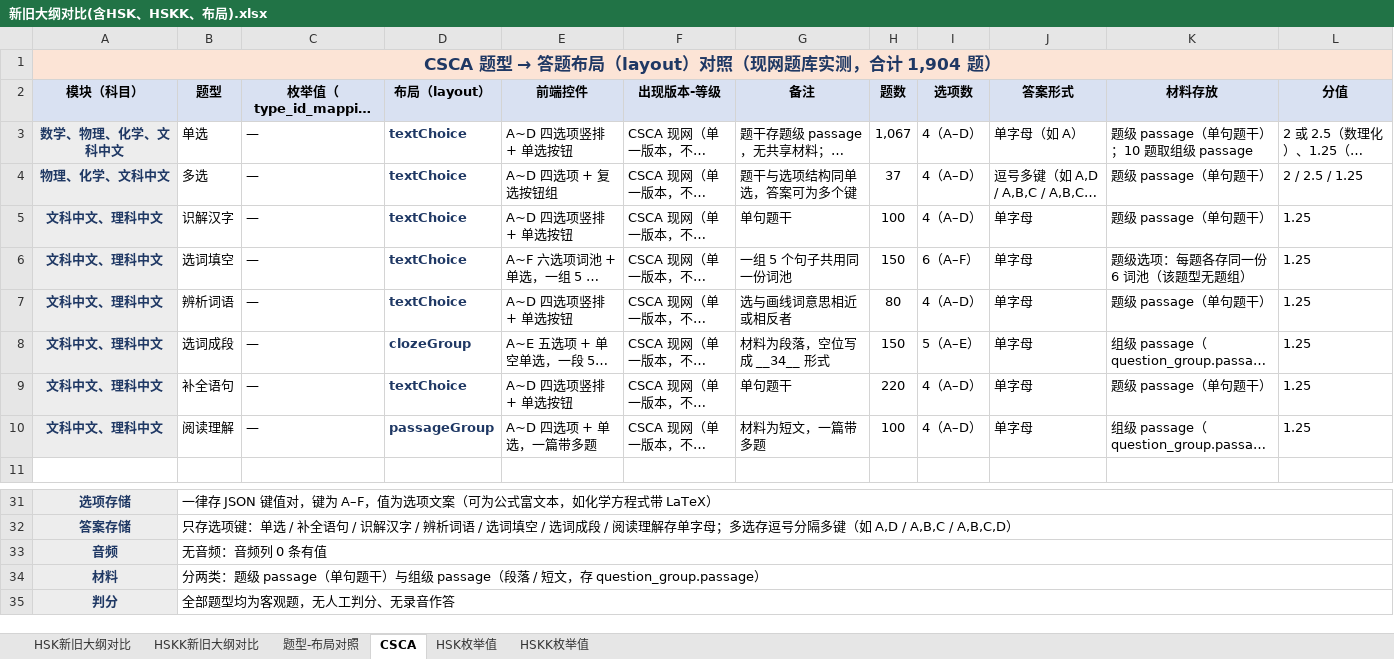
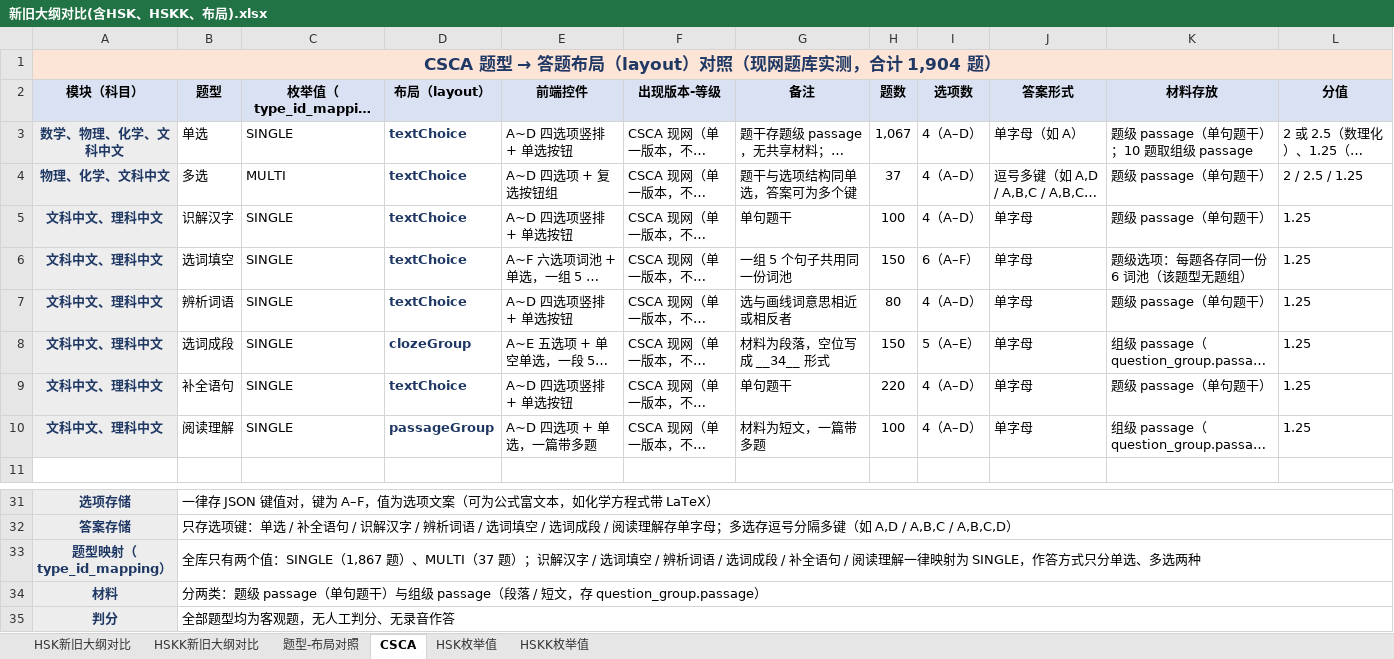
Before and after one commit to HuiyingLi687/Generic-Obsidian-Repository, an Excel workbook: 02云云天平/03业务模块/HSK3.0/新旧大纲对比(含HSK、HSKK、布局).xlsx, sheet CSCA, drawn as a sheet; only a part is shown, gaps mark what is left out; long unchanged cells end in …; values as stored, in another font and other column widths than the file's, no borders; removed rows and columns are numbered as before the commit, all else as after; the diff names each change by its address in the sheet, - before the commit and + after, or states it on an @@ line.

Commit message:
vault backup: 2026-11-04 16:02:18

```diff
--- a/02云云天平/03业务模块/HSK3.0/新旧大纲对比(含HSK、HSKK、布局).xlsx (sheet CSCA)
+++ b/02云云天平/03业务模块/HSK3.0/新旧大纲对比(含HSK、HSKK、布局).xlsx (sheet CSCA)
-C3 (枚举值（type_id_mapping）): —
+C3 (枚举值（type_id_mapping）): SINGLE
-C4 (枚举值（type_id_mapping）): —
+C4 (枚举值（type_id_mapping）): MULTI
-C5:C10 (枚举值（type_id_mapping）): —
+C5:C10 (枚举值（type_id_mapping）): SINGLE
-row 33: 音频 | 无音频：音频列 0 条有值
+row 33: 题型映射（type_id_mapping） | 全库只有两个值：SINGLE（1,867 题）、MULTI（37 题）；识解汉字 / 选词填空 / 辨析词语 / 选词成段 / 补全语句 / 阅读理解一律映射为 SINGLE，作答方式只分单选、多选两种
```
